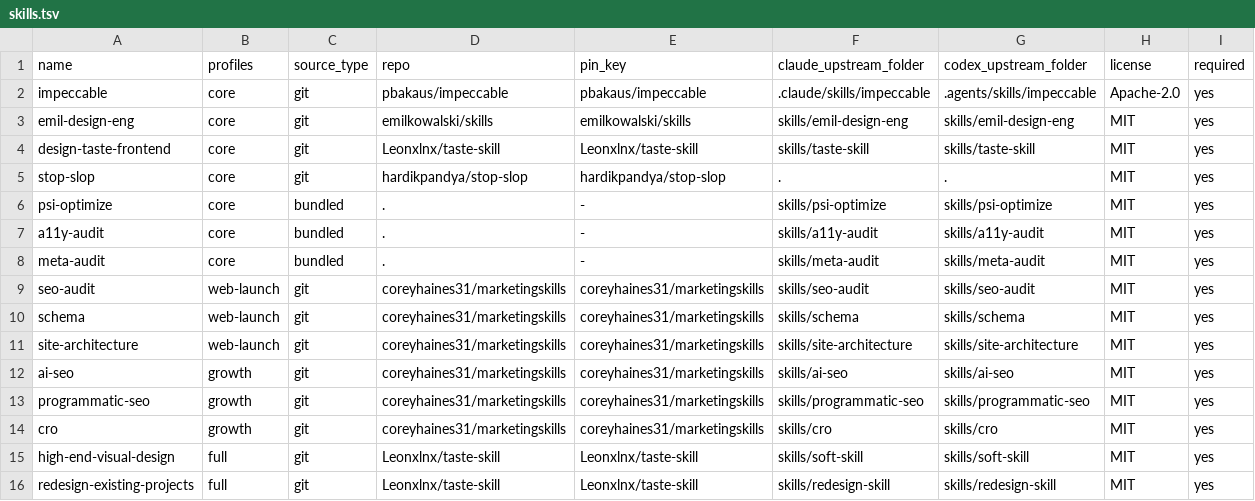
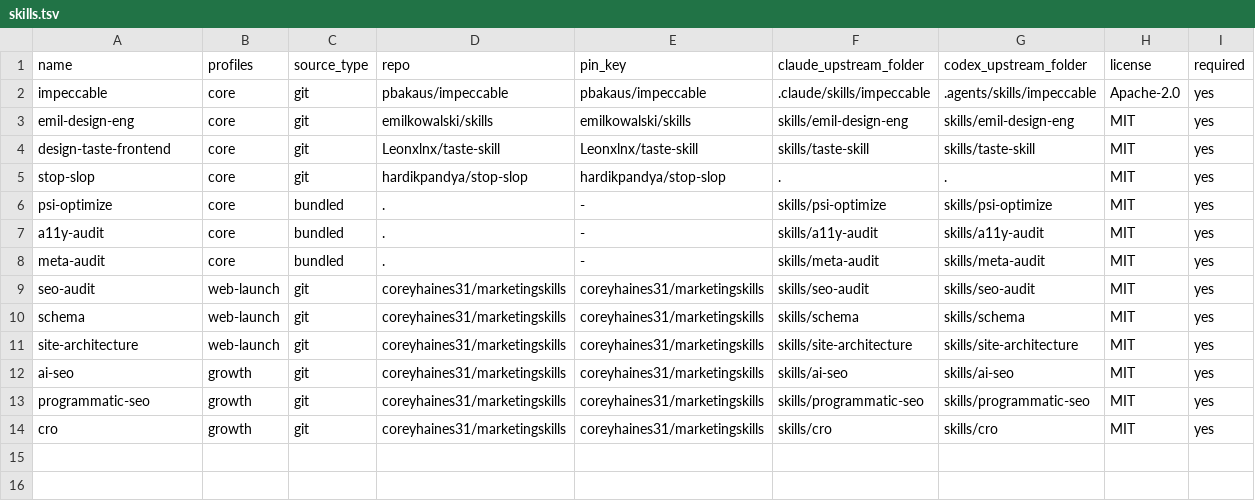
Before and after one commit to michaelbrowk/SUPERBROWKY, a TSV file: manifests/skills.tsv, drawn as a sheet.

Commit message:
Release SUPERBROWKY v4.1 (#7)
Refresh reviewed skill pins and portable design/team workflows. Preserve the v4 receipt schema, adapt Impeccable 4.9.2 without its optional native runtime, and verify real v4 upgrades on Linux, macOS and Windows.

```diff
--- a/manifests/skills.tsv
+++ b/manifests/skills.tsv
@@ -14,3 +14 @@ programmatic-seo	growth	git	coreyhaines31/marketingskills	coreyhaines31/marketin
 cro	growth	git	coreyhaines31/marketingskills	coreyhaines31/marketingskills	skills/cro	skills/cro	MIT	yes
-high-end-visual-design	full	git	Leonxlnx/taste-skill	Leonxlnx/taste-skill	skills/soft-skill	skills/soft-skill	MIT	yes
-redesign-existing-projects	full	git	Leonxlnx/taste-skill	Leonxlnx/taste-skill	skills/redesign-skill	skills/redesign-skill	MIT	yes
```
Also changed, not shown: 35 other files.
